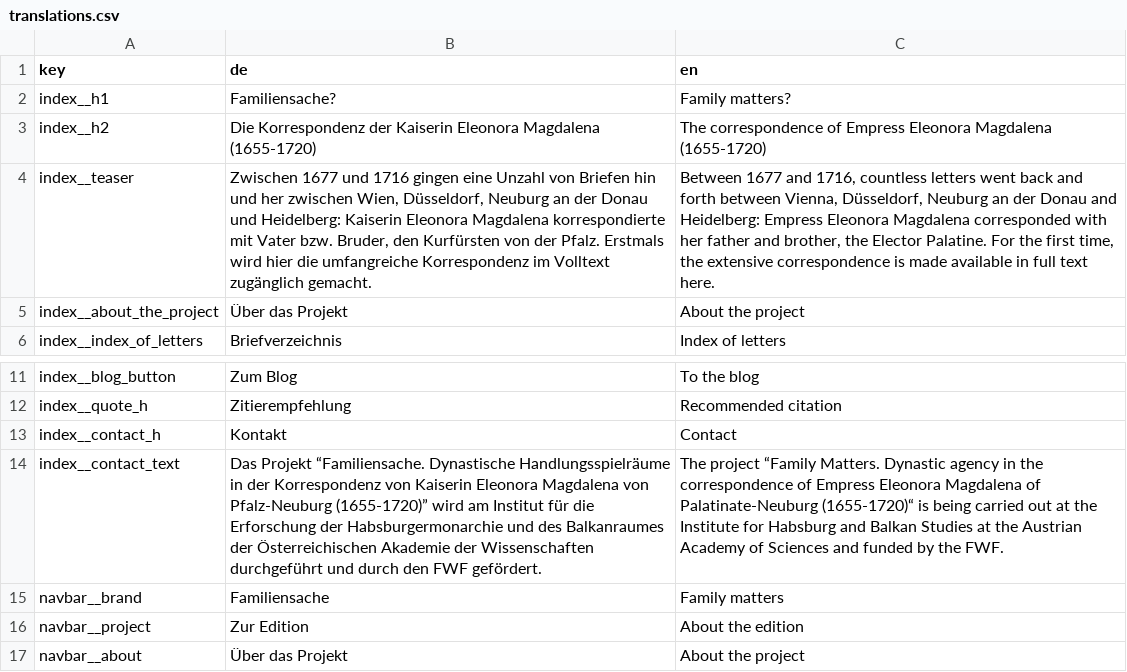
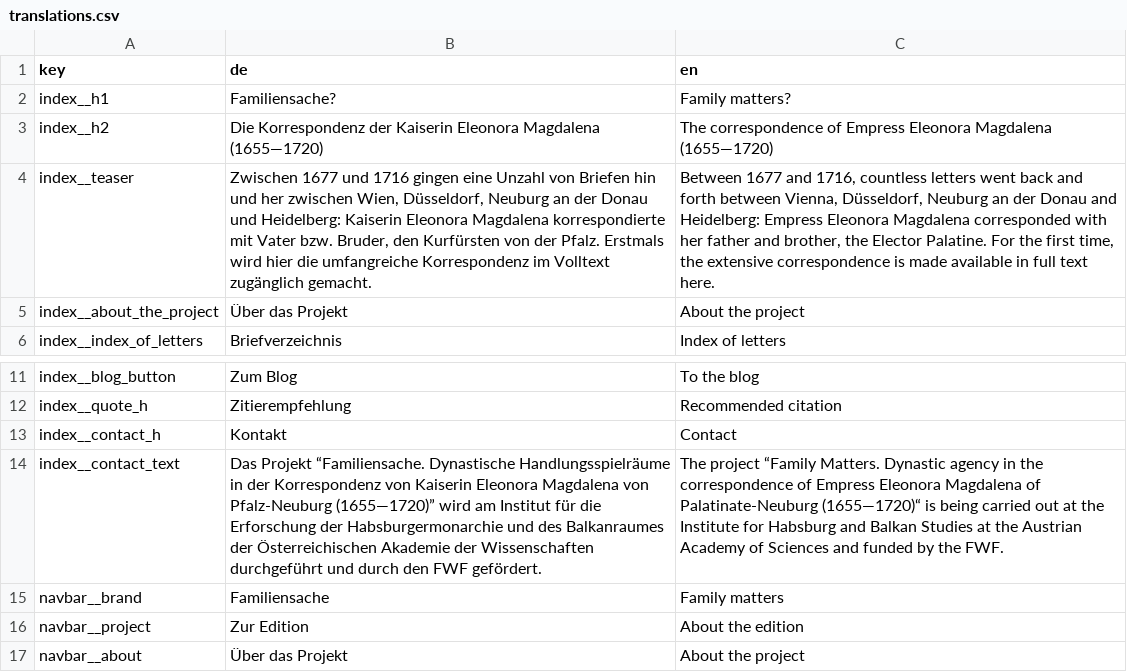
Before and after one commit to uczeitschner/emt-static, a CSV file: translations.csv, drawn as a sheet; only a part is shown, gaps mark what is left out; the diff names each change by its address in the sheet, - before the commit and + after, or states it on an @@ line.

```diff
--- a/translations.csv
+++ b/translations.csv
-B3 (de): …Eleonora Magdalena (1655-1720)
+B3 (de): …Eleonora Magdalena (1655—1720)
-C3 (en): …Eleonora Magdalena (1655-1720)
+C3 (en): …Eleonora Magdalena (1655—1720)
-B14 (de): …von Pfalz-Neuburg (1655-1720)” wird am…
+B14 (de): …von Pfalz-Neuburg (1655—1720)” wird am…
-C14 (en): …of Palatinate-Neuburg (1655-1720)“ is being…
+C14 (en): …of Palatinate-Neuburg (1655—1720)“ is being…
```
Also changed, not shown: 1 other file.
